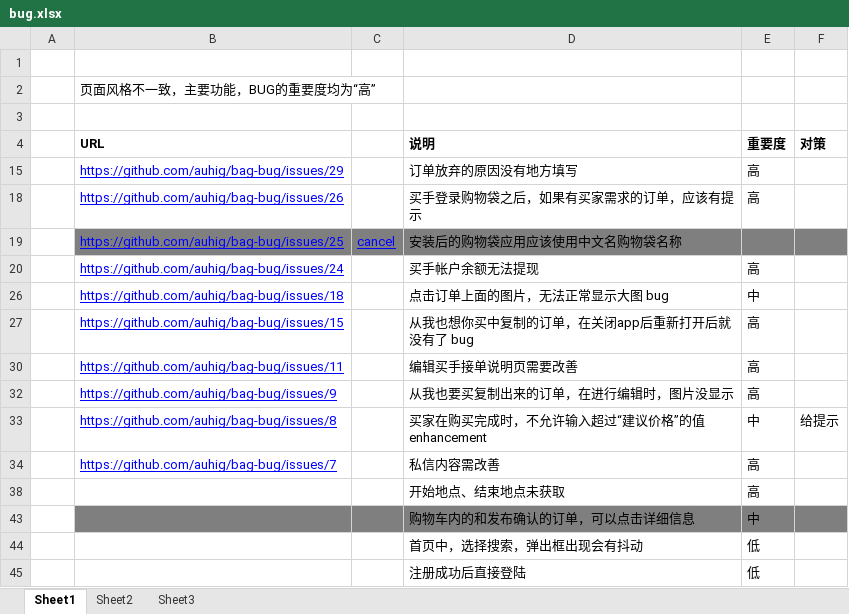
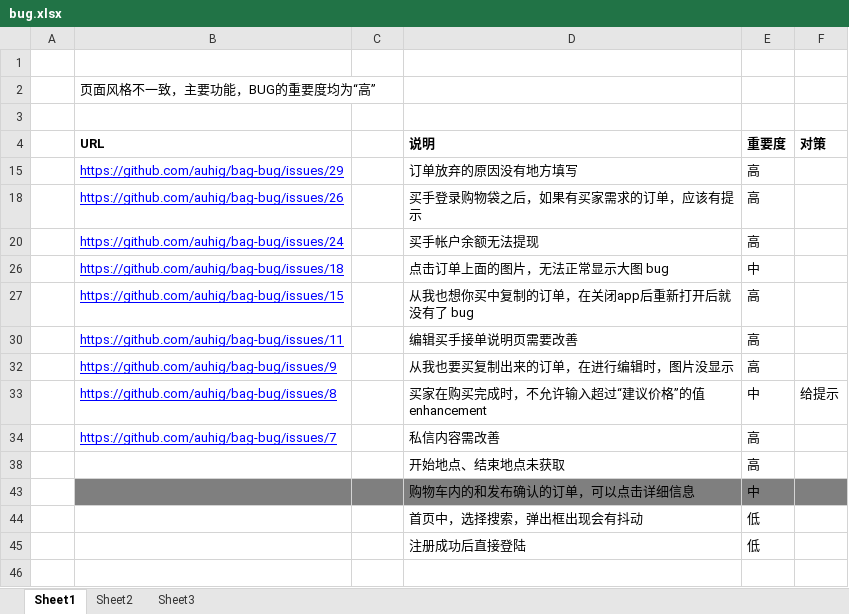
Before and after one commit to ByronWang/bag, an Excel workbook: docs/bug.xlsx, sheet Sheet1, drawn as a sheet; values as stored, in another font and other column widths than the file's, no borders; conditional formats not drawn; the diff names each change by its address in the sheet, - before the commit and + after, or states it on an @@ line.

```diff
--- a/docs/bug.xlsx (sheet Sheet1)
+++ b/docs/bug.xlsx (sheet Sheet1)
@@ row 19 hidden:  | https://github.com/auhig/bag-bug/issues/25 | cancel | 安装后的购物袋应用应该使用中文名购物袋名称 @@
```
Also changed, not shown: 1 other file.
